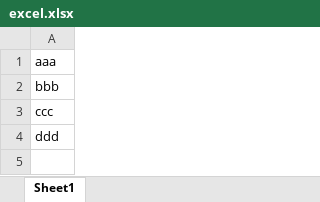
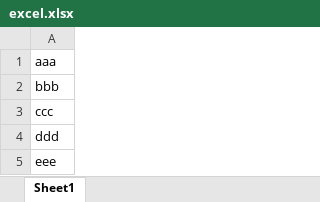
Before and after one commit to ahayashi884/hello-github, an Excel workbook: excel.xlsx, sheet Sheet1, drawn as a sheet; values as stored, in another font and other column widths than the file's, no borders; the diff names each change by its address in the sheet, - before the commit and + after, or states it on an @@ line.

Commit message:
EXCELに行追加

```diff
--- a/excel.xlsx (sheet Sheet1)
+++ b/excel.xlsx (sheet Sheet1)
+row 5: eee
```
